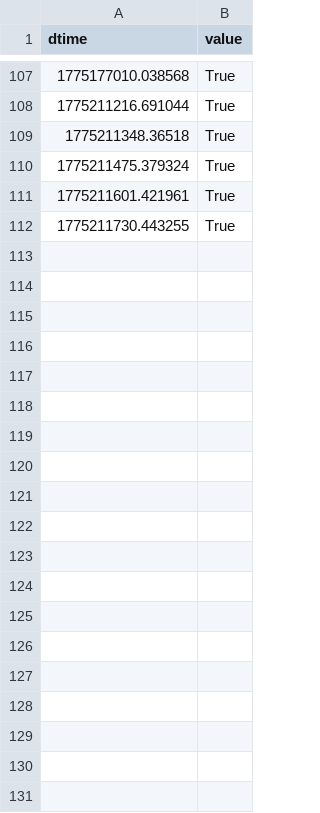
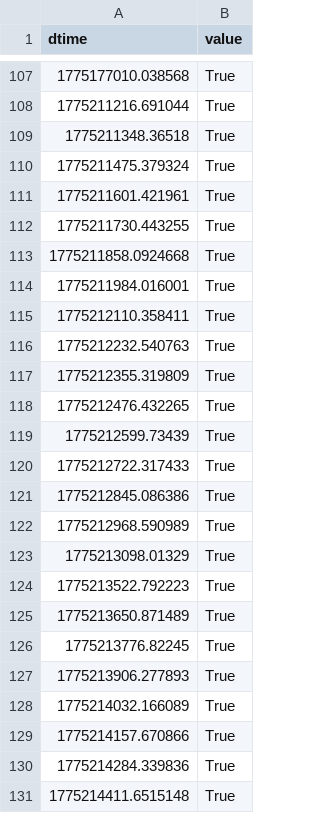
Before and after one commit to KlimAlexandrovich/ReinforcementLearning, a CSV file: breakout_logs/ppo/scalars/success.csv, drawn as a sheet; only a part is shown, gaps mark what is left out; the diff covers the shown part only; the diff names each change by its address in the sheet, - before the commit and + after, or states it on an @@ line.

```diff
--- a/breakout_logs/ppo/scalars/success.csv
+++ b/breakout_logs/ppo/scalars/success.csv
+row 113: 1775211858.0924668 | True
+row 114: 1775211984.016001 | True
+row 115: 1775212110.358411 | True
+row 116: 1775212232.540763 | True
+row 117: 1775212355.319809 | True
+row 118: 1775212476.432265 | True
+row 119: 1775212599.73439 | True
+row 120: 1775212722.317433 | True
+row 121: 1775212845.086386 | True
+row 122: 1775212968.590989 | True
+row 123: 1775213098.01329 | True
+row 124: 1775213522.792223 | True
+row 125: 1775213650.871489 | True
+row 126: 1775213776.82245 | True
+row 127: 1775213906.277893 | True
+row 128: 1775214032.166089 | True
+row 129: 1775214157.670866 | True
+row 130: 1775214284.339836 | True
+row 131: 1775214411.6515148 | True
```
Also changed, not shown: 23 added rows elsewhere in this file, breakout_logs/ppo/scalars/checkpoint.csv, breakout_logs/ppo/scalars/mean_reward.csv, 12 other files.
